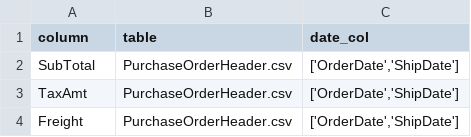
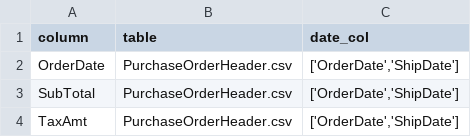
Before and after one commit to naveen6252/Purchase_Chatbot, a CSV file: data/col_table_mapping.csv, drawn as a sheet; only a part is shown; the shorter side is filled out with more unchanged rows.

```diff
--- a/data/col_table_mapping.csv
+++ b/data/col_table_mapping.csv
@@ -1,2 +1,3 @@
 "column","table","date_col"
+"OrderDate","PurchaseOrderHeader.csv","['OrderDate','ShipDate']"
 "SubTotal","PurchaseOrderHeader.csv","['OrderDate','ShipDate']"
```
Also changed, not shown: 7 other files.
